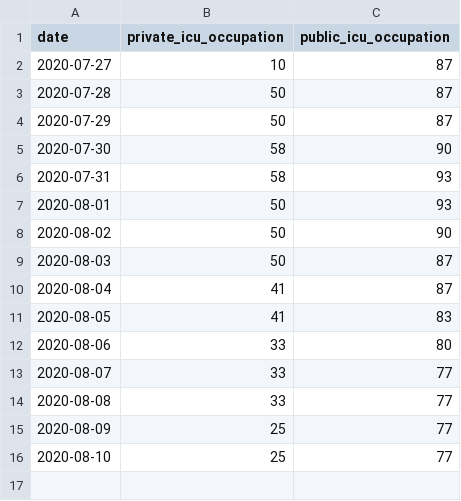
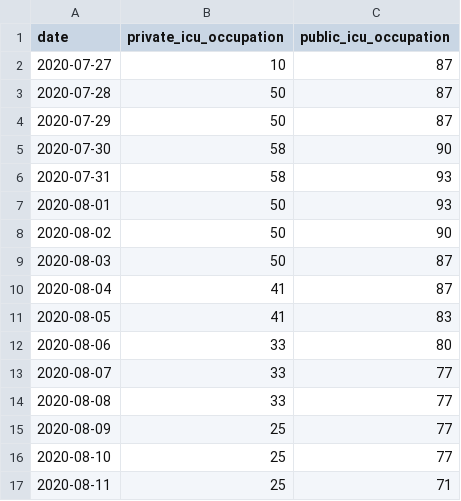
Before and after one commit to dpereira/covid19-xap, a CSV file: data/csv/chapeco-icu.csv, drawn as a sheet.

Commit message:
Auto data update

```diff
--- a/data/csv/chapeco-icu.csv
+++ b/data/csv/chapeco-icu.csv
@@ -16 +16,2 @@ date,private_icu_occupation,public_icu_occupation
 2020-08-10,25,77
+2020-08-11,25,71
```
